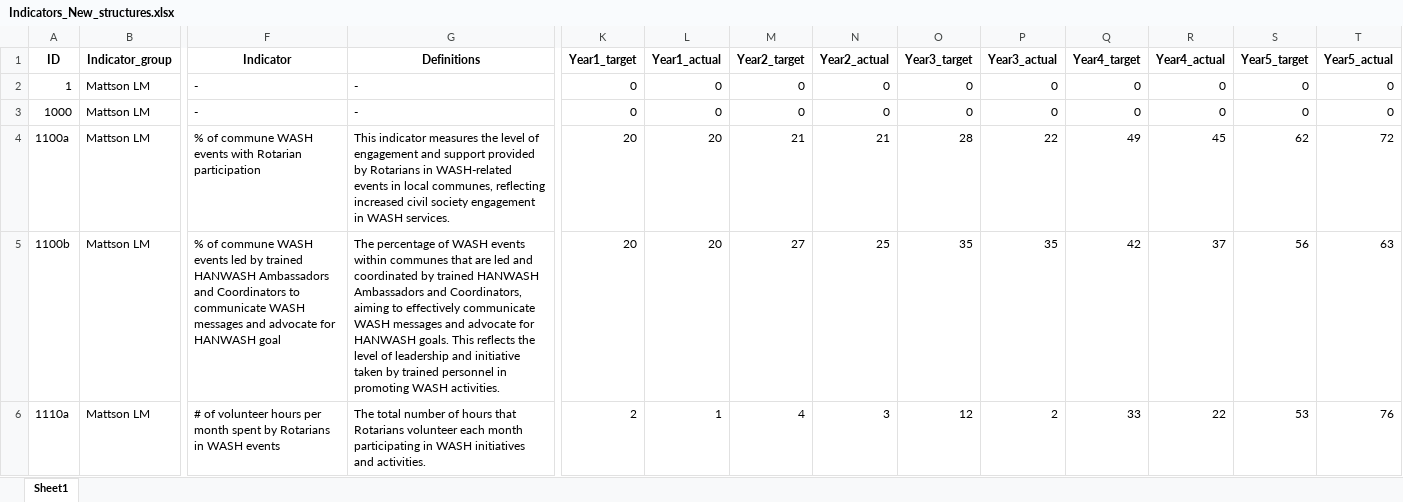
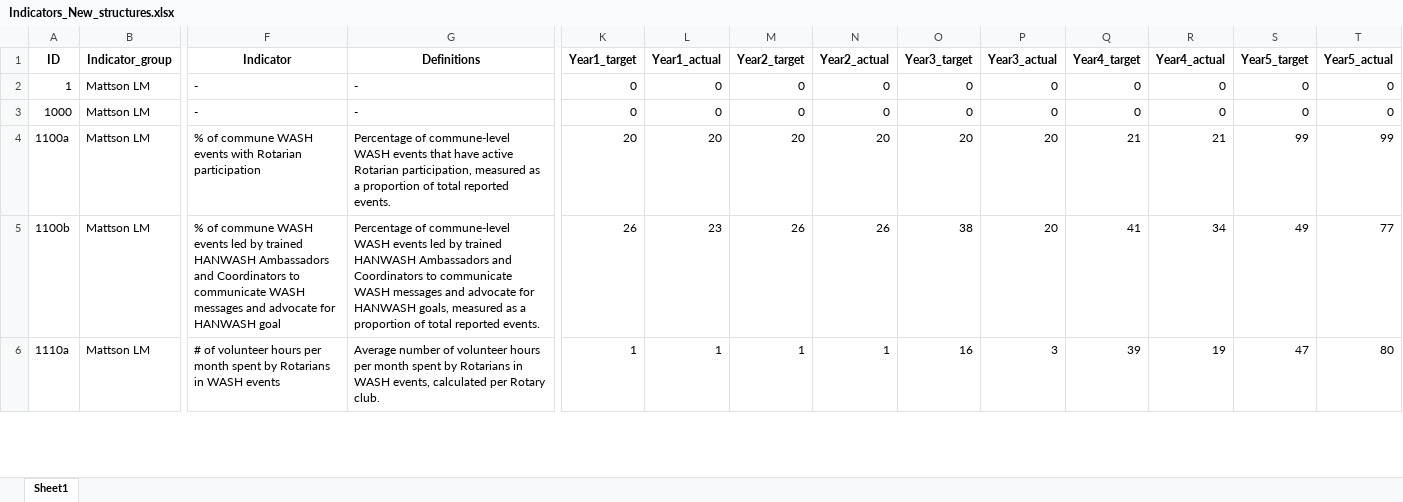
Before and after one commit to AD0791/Hanwash.mwater.dev, an Excel workbook: EDA/Indicators_New_structures.xlsx, sheet Sheet1, drawn as a sheet; only a part is shown, gaps mark what is left out; values as stored, in another font and other column widths than the file's, no borders; the diff covers the shown part only; the diff names each change by its address in the sheet, - before the commit and + after, or states it on an @@ line.

Commit message:
new definitions

```diff
--- a/EDA/Indicators_New_structures.xlsx (sheet Sheet1)
+++ b/EDA/Indicators_New_structures.xlsx (sheet Sheet1)
-G4 (Definitions): This indicator measures the level of engagement and support provided by Rotarians in WASH-related events in local communes, reflecting increased civil society engagement in WASH services.
+G4 (Definitions): Percentage of commune-level WASH events that have active Rotarian participation, measured as a proportion of total reported events.
-M4 (Year2_target): 21
+M4 (Year2_target): 20
-N4 (Year2_actual): 21
+N4 (Year2_actual): 20
-O4 (Year3_target): 28
+O4 (Year3_target): 20
-P4 (Year3_actual): 22
+P4 (Year3_actual): 20
-Q4 (Year4_target): 49
+Q4 (Year4_target): 21
-R4 (Year4_actual): 45
+R4 (Year4_actual): 21
-S4 (Year5_target): 62
+S4 (Year5_target): 99
-T4 (Year5_actual): 72
+T4 (Year5_actual): 99
-G5 (Definitions): The percentage of WASH events within communes that are led and coordinated by trained HANWASH Ambassadors and Coordinators, aiming to effectively communicate WASH messages and advocate for HANWASH goals. This reflects the level of leadership and initiative taken by trained personnel in promoting WASH activities.
+G5 (Definitions): Percentage of commune-level WASH events led by trained HANWASH Ambassadors and Coordinators to communicate WASH messages and advocate for HANWASH goals, measured as a proportion of total reported events.
-K5 (Year1_target): 20
+K5 (Year1_target): 26
-L5 (Year1_actual): 20
+L5 (Year1_actual): 23
-M5 (Year2_target): 27
+M5 (Year2_target): 26
-N5 (Year2_actual): 25
+N5 (Year2_actual): 26
-O5 (Year3_target): 35
+O5 (Year3_target): 38
-P5 (Year3_actual): 35
+P5 (Year3_actual): 20
-Q5 (Year4_target): 42
+Q5 (Year4_target): 41
-R5 (Year4_actual): 37
+R5 (Year4_actual): 34
-S5 (Year5_target): 56
+S5 (Year5_target): 49
-T5 (Year5_actual): 63
+T5 (Year5_actual): 77
-G6 (Definitions): The total number of hours that Rotarians volunteer each month participating in WASH initiatives and activities.
+G6 (Definitions): Average number of volunteer hours per month spent by Rotarians in WASH events, calculated per Rotary club.
-K6 (Year1_target): 2
+K6 (Year1_target): 1
-M6 (Year2_target): 4
+M6 (Year2_target): 1
-N6 (Year2_actual): 3
+N6 (Year2_actual): 1
-O6 (Year3_target): 12
+O6 (Year3_target): 16
-P6 (Year3_actual): 2
+P6 (Year3_actual): 3
-Q6 (Year4_target): 33
+Q6 (Year4_target): 39
-R6 (Year4_actual): 22
+R6 (Year4_actual): 19
-S6 (Year5_target): 53
+S6 (Year5_target): 47
-T6 (Year5_actual): 76
+T6 (Year5_actual): 80
```
Also changed, not shown: 460 edited cells elsewhere in this sheet, 3 other files.
